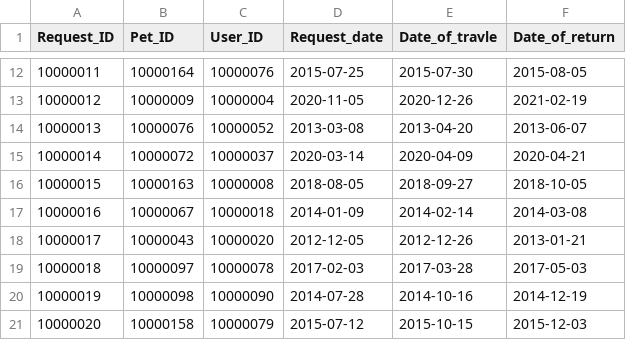
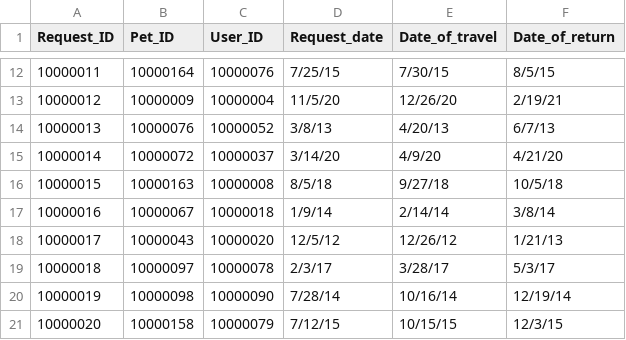
Before and after one commit to yao116/Pet-Social-Platform-App, a CSV file: Pet_Data_Tables/Foster_care_record.csv, drawn as a sheet; only a part is shown, gaps mark what is left out; the diff covers the shown part only.

```diff
--- a/Pet_Data_Tables/Foster_care_record.csv
+++ b/Pet_Data_Tables/Foster_care_record.csv
@@ -1 +1 @@
-Request_ID,Pet_ID,User_ID,Request_date,Date_of_travle,Date_of_return
+Request_ID,Pet_ID,User_ID,Request_date,Date_of_travel,Date_of_return
@@ -12,10 +12,10 @@ Request_ID,Pet_ID,User_ID,Request_date,Date_of_travle,Date_of_return
-10000011,10000164,10000076,2015-07-25,2015-07-30,2015-08-05
-10000012,10000009,10000004,2020-11-05,2020-12-26,2021-02-19
-10000013,10000076,10000052,2013-03-08,2013-04-20,2013-06-07
-10000014,10000072,10000037,2020-03-14,2020-04-09,2020-04-21
-10000015,10000163,10000008,2018-08-05,2018-09-27,2018-10-05
-10000016,10000067,10000018,2014-01-09,2014-02-14,2014-03-08
-10000017,10000043,10000020,2012-12-05,2012-12-26,2013-01-21
-10000018,10000097,10000078,2017-02-03,2017-03-28,2017-05-03
-10000019,10000098,10000090,2014-07-28,2014-10-16,2014-12-19
-10000020,10000158,10000079,2015-07-12,2015-10-15,2015-12-03
+10000011,10000164,10000076,7/25/15,7/30/15,8/5/15
+10000012,10000009,10000004,11/5/20,12/26/20,2/19/21
+10000013,10000076,10000052,3/8/13,4/20/13,6/7/13
+10000014,10000072,10000037,3/14/20,4/9/20,4/21/20
+10000015,10000163,10000008,8/5/18,9/27/18,10/5/18
+10000016,10000067,10000018,1/9/14,2/14/14,3/8/14
+10000017,10000043,10000020,12/5/12,12/26/12,1/21/13
+10000018,10000097,10000078,2/3/17,3/28/17,5/3/17
+10000019,10000098,10000090,7/28/14,10/16/14,12/19/14
+10000020,10000158,10000079,7/12/15,10/15/15,12/3/15
```
Also changed, not shown: 90 edited cells elsewhere in this file, Pet_Data_Tables/Purpose_of_Visit.csv, 2 other files.
